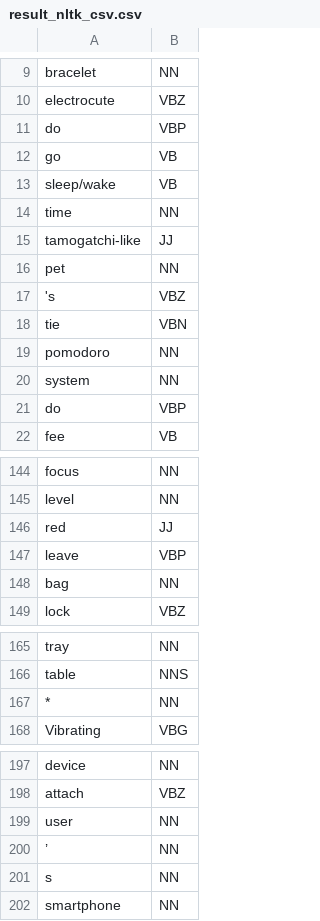
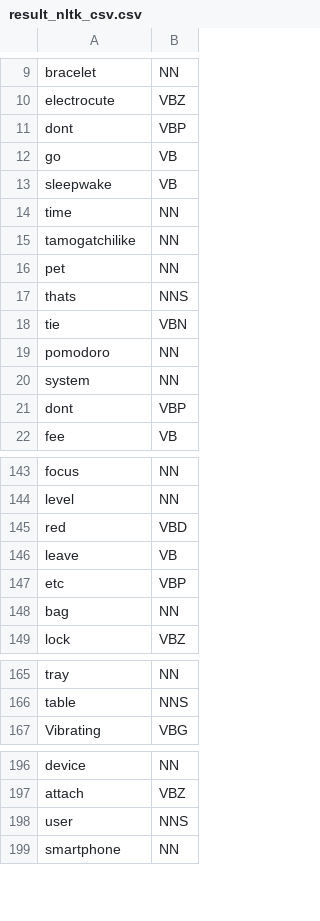
Before and after one commit to hagitbs/Wellesely, a CSV file: result_nltk_csv.csv, drawn as a sheet; only a part is shown, gaps mark what is left out; the diff covers the shown part only.

```diff
--- a/result_nltk_csv.csv
+++ b/result_nltk_csv.csv
@@ -10,9 +10,9 @@ bracelet,NN
 electrocute,VBZ
-do,VBP
+dont,VBP
 go,VB
-sleep/wake,VB
+sleepwake,VB
 time,NN
-tamogatchi-like,JJ
+tamogatchilike,NN
 pet,NN
-'s,VBZ
+thats,NNS
 tie,VBN
@@ -20,3 +20,3 @@ pomodoro,NN
 system,NN
-do,VBP
+dont,VBP
 fee,VB
@@ -145,4 +144,5 @@ focus,NN
 level,NN
-red,JJ
-leave,VBP
+red,VBD
+leave,VB
+etc,VBP
 bag,NN
@@ -166,3 +166,2 @@ tray,NN
 table,NNS
-*,NN
 Vibrating,VBG
@@ -198,5 +197,3 @@ device,NN
 attach,VBZ
-user,NN
-’,NN
-s,NN
+user,NNS
 smartphone,NN
```
Also changed, not shown: 3 removed rows and 9 edited cells elsewhere in this file, agg_result_stem_csv.csv, result_spacy_csv.csv, 2 other files.
